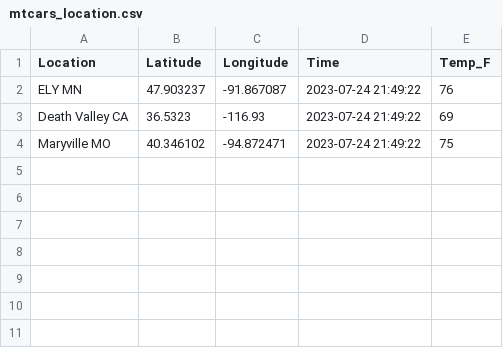
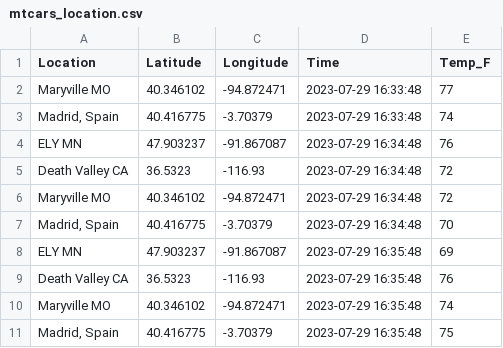
Before and after one commit to tgormly/cintel-05-live-updates, a CSV file: data/mtcars_location.csv, drawn as a sheet.

```diff
--- a/data/mtcars_location.csv
+++ b/data/mtcars_location.csv
@@ -1,4 +1,11 @@
 Location,Latitude,Longitude,Time,Temp_F
-ELY MN,47.903237,-91.867087,2023-07-24 21:49:22,76
-Death Valley CA,36.5323,-116.93,2023-07-24 21:49:22,69
-Maryville MO,40.346102,-94.872471,2023-07-24 21:49:22,75
+Maryville MO,40.346102,-94.872471,2023-07-29 16:33:48,77
+"Madrid, Spain",40.416775,-3.70379,2023-07-29 16:33:48,74
+ELY MN,47.903237,-91.867087,2023-07-29 16:34:48,76
+Death Valley CA,36.5323,-116.93,2023-07-29 16:34:48,72
+Maryville MO,40.346102,-94.872471,2023-07-29 16:34:48,72
+"Madrid, Spain",40.416775,-3.70379,2023-07-29 16:34:48,70
+ELY MN,47.903237,-91.867087,2023-07-29 16:35:48,69
+Death Valley CA,36.5323,-116.93,2023-07-29 16:35:48,76
+Maryville MO,40.346102,-94.872471,2023-07-29 16:35:48,74
+"Madrid, Spain",40.416775,-3.70379,2023-07-29 16:35:48,75
```
Also changed, not shown: 8 other files.
